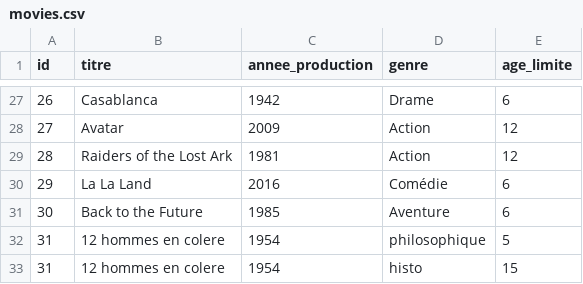
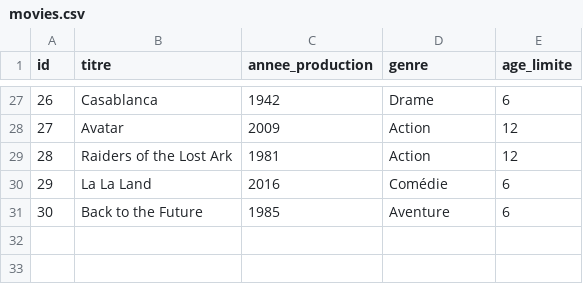
Before and after one commit to MyDen2/TP_Docker, a CSV file: read/data/movies.csv, drawn as a sheet; only a part is shown, gaps mark what is left out; the diff names each change by its address in the sheet, - before the commit and + after, or states it on an @@ line.

```diff
--- a/read/data/movies.csv
+++ b/read/data/movies.csv
-row 32: 31 | 12 hommes en colere | 1954 | philosophique | 5
-row 33: 31 | 12 hommes en colere | 1954 | histo | 15
```
Also changed, not shown: 7 other files.
